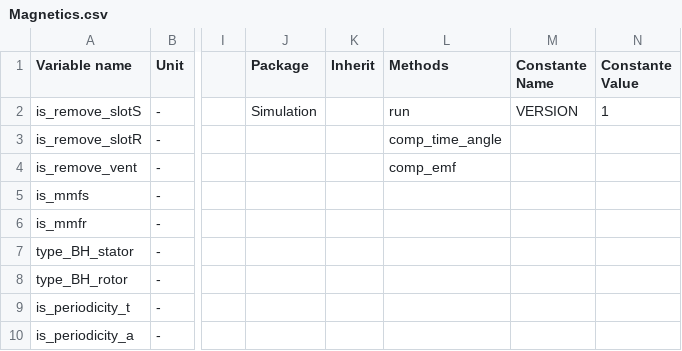
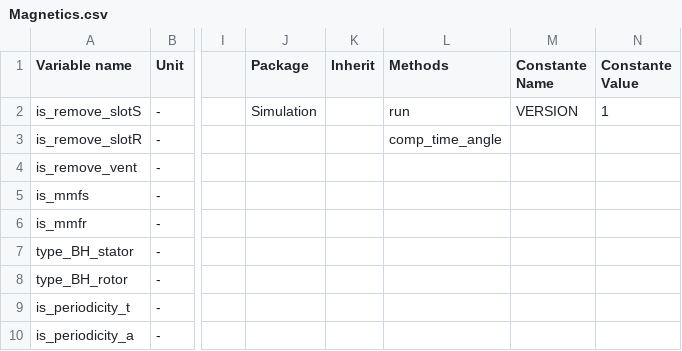
Before and after one commit to Eomys/pyleecan, a CSV file: pyleecan/Generator/ClassesRef/Simulation/Magnetics.csv, drawn as a sheet; only a part is shown, gaps mark what is left out; the diff names each change by its address in the sheet, - before the commit and + after, or states it on an @@ line.

Commit message:
[CO] Rename comp_Is_mag in comp_I_mag to use it also to get rotor currents from OutElec in any Magnetic model. Currents are interpolated on time vector [BC] Remove comp_emf method from Magnetics class since it is now a method of OutMag

```diff
--- a/pyleecan/Generator/ClassesRef/Simulation/Magnetics.csv
+++ b/pyleecan/Generator/ClassesRef/Simulation/Magnetics.csv
-L4 (Methods): comp_emf
+L4 (Methods): (empty)
```
Also changed, not shown: pyleecan/Generator/ClassesRef/Output/OutElec.csv, 10 other files.
